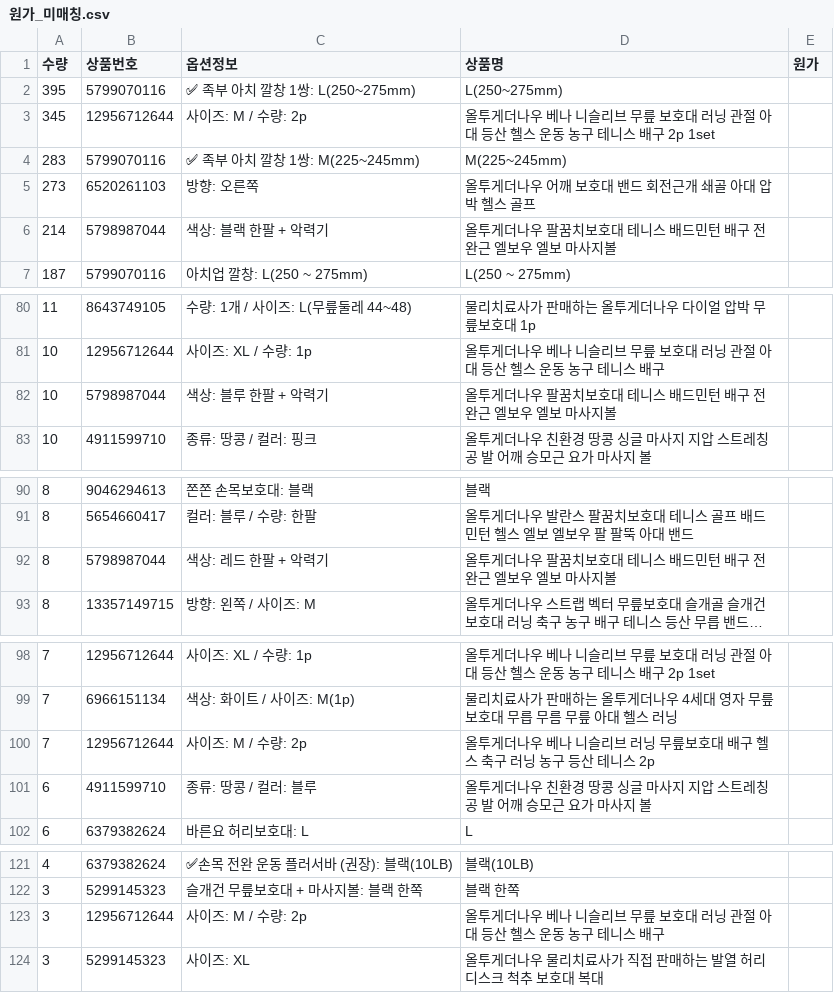
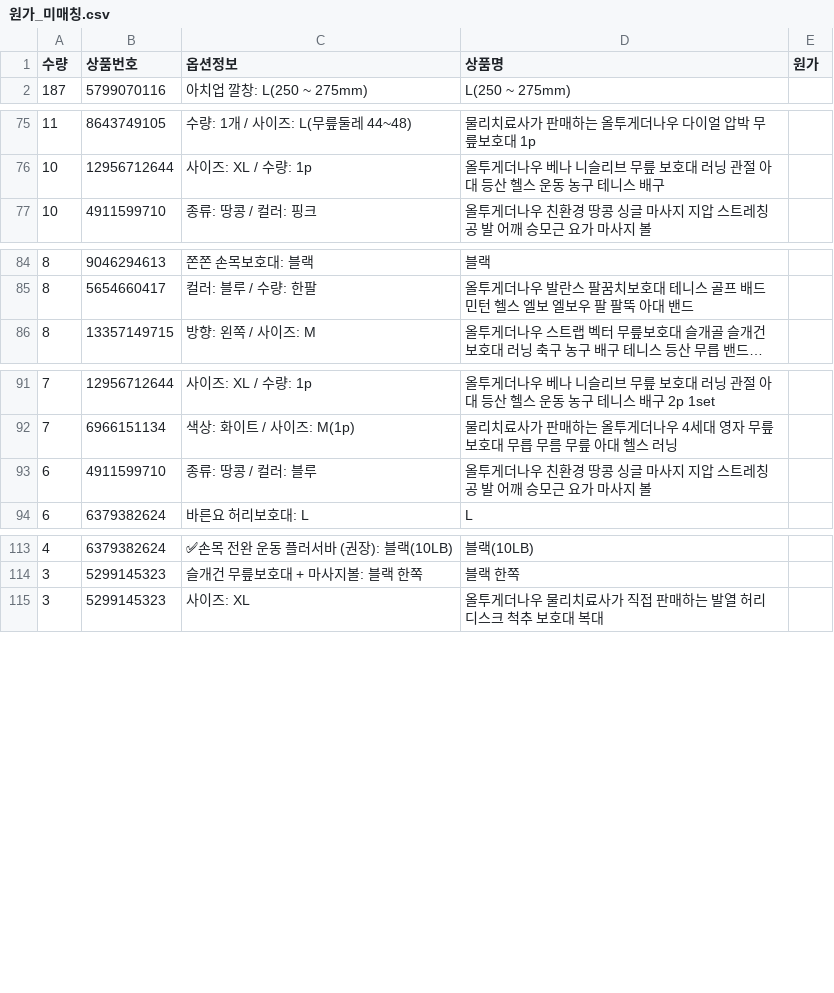
Before and after one commit to zpzpssh-tech/-, a CSV file: data/원가_미매칭.csv, drawn as a sheet; only a part is shown, gaps mark what is left out; long unchanged cells end in …; the diff names each change by its address in the sheet, - before the commit and + after, or states it on an @@ line.

```diff
--- a/data/원가_미매칭.csv
+++ b/data/원가_미매칭.csv
-row 2: 395 | 5799070116 | ✅ 족부 아치 깔창 1쌍: L(250~275mm) | L(250~275mm)
-row 3: 345 | 12956712644 | 사이즈: M / 수량: 2p | 올투게더나우 베나 니슬리브 무릎 보호대 러닝 관절 아대 등산 헬스 운동 농구 테니스 배구 2p 1set
-row 4: 283 | 5799070116 | ✅ 족부 아치 깔창 1쌍: M(225~245mm) | M(225~245mm)
-row 5: 273 | 6520261103 | 방향: 오른쪽 | 올투게더나우 어깨 보호대 밴드 회전근개 쇄골 아대 압박 헬스 골프
-row 6: 214 | 5798987044 | 색상: 블랙 한팔 + 악력기 | 올투게더나우 팔꿈치보호대 테니스 배드민턴 배구 전완근 엘보우 엘보 마사지볼
-row 82: 10 | 5798987044 | 색상: 블루 한팔 + 악력기 | 올투게더나우 팔꿈치보호대 테니스 배드민턴 배구 전완근 엘보우 엘보 마사지볼
-row 92: 8 | 5798987044 | 색상: 레드 한팔 + 악력기 | 올투게더나우 팔꿈치보호대 테니스 배드민턴 배구 전완근 엘보우 엘보 마사지볼
-row 100: 7 | 12956712644 | 사이즈: M / 수량: 2p | 올투게더나우 베나 니슬리브 러닝 무릎보호대 배구 헬스 축구 러닝 농구 등산 테니스 2p
-row 123: 3 | 12956712644 | 사이즈: M / 수량: 2p | 올투게더나우 베나 니슬리브 무릎 보호대 러닝 관절 아대 등산 헬스 운동 농구 테니스 배구
```
Also changed, not shown: data/원가일계.csv, 6 other files.
